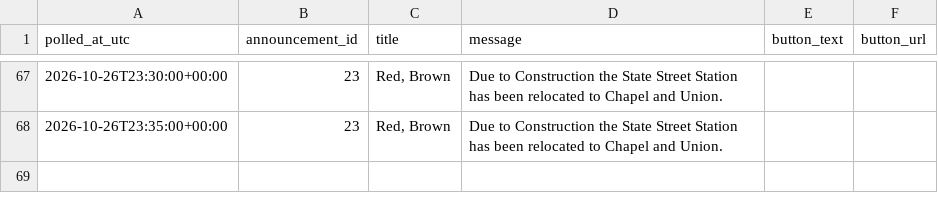
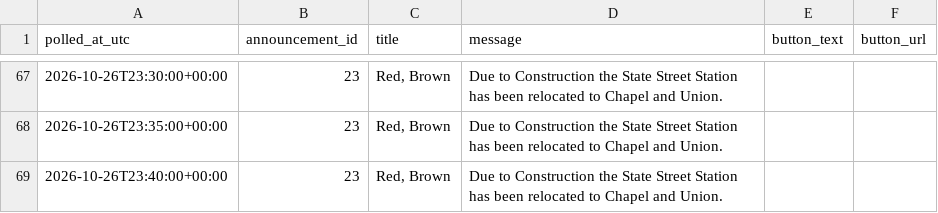
Before and after one commit to vchen017/downtowner-recorder, a CSV file: data/2026-10-26/announcements.csv, drawn as a sheet; only a part is shown, gaps mark what is left out; the diff names each change by its address in the sheet, - before the commit and + after, or states it on an @@ line.

```diff
--- a/data/2026-10-26/announcements.csv
+++ b/data/2026-10-26/announcements.csv
+row 69: 2026-10-26T23:40:00+00:00 | 23 | Red, Brown | Due to Construction the State Street Station has been relocated to Chapel and Union.
```
Also changed, not shown: data/2026-10-26/buses.csv, data/2026-10-26/route_status.csv, 1 other file.
